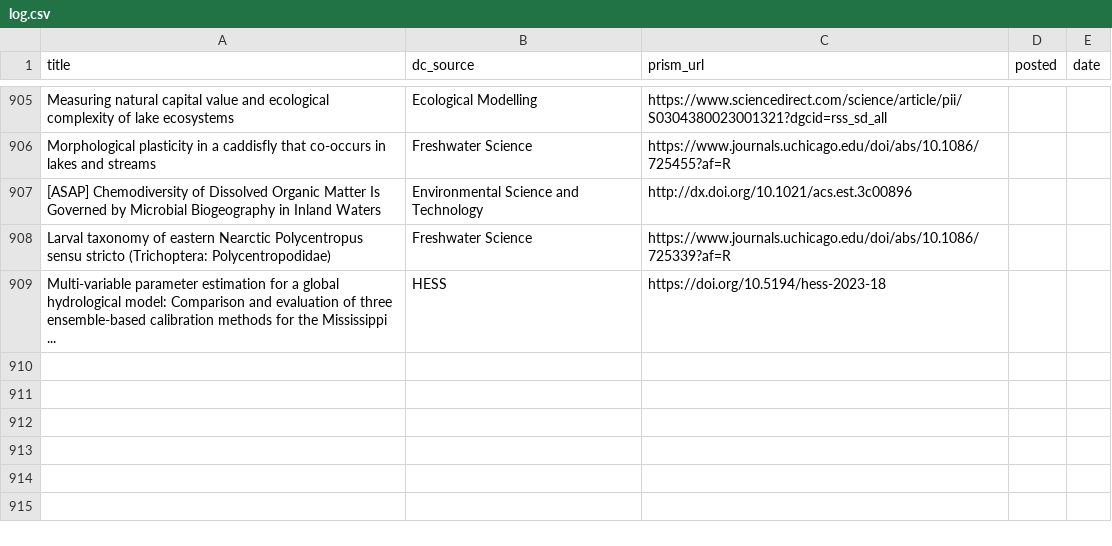
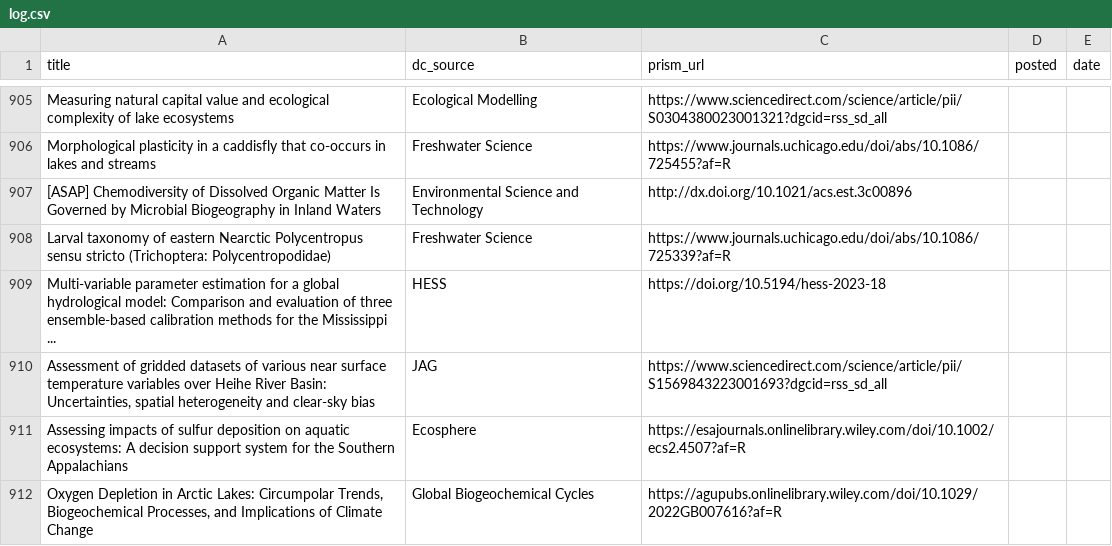
Before and after one commit to feedpapers/limnopapers, a CSV file: log.csv, drawn as a sheet; only a part is shown, gaps mark what is left out.

Commit message:
Updated log

```diff
--- a/log.csv
+++ b/log.csv
@@ -909 +909,4 @@ Larval taxonomy of eastern Nearctic Polycentropus sensu stricto (Trichoptera: Po
 Multi-variable parameter estimation for a global hydrological model: Comparison and evaluation of three ensemble-based calibration methods for the Mississippi ...,HESS,https://doi.org/10.5194/hess-2023-18,,
+"Assessment of gridded datasets of various near surface temperature variables over Heihe River Basin: Uncertainties, spatial heterogeneity and clear-sky bias",JAG,https://www.sciencedirect.com/science/article/pii/S1569843223001693?dgcid=rss_sd_all,,
+Assessing impacts of sulfur deposition on aquatic ecosystems: A decision support system for the Southern Appalachians,Ecosphere,https://esajournals.onlinelibrary.wiley.com/doi/10.1002/ecs2.4507?af=R,,
+"Oxygen Depletion in Arctic Lakes: Circumpolar Trends, Biogeochemical Processes, and Implications of Climate Change",Global Biogeochemical Cycles,https://agupubs.onlinelibrary.wiley.com/doi/10.1029/2022GB007616?af=R,,
```
